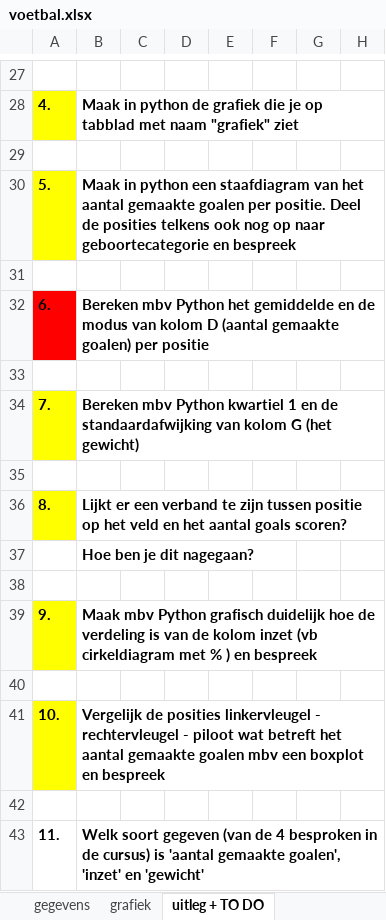
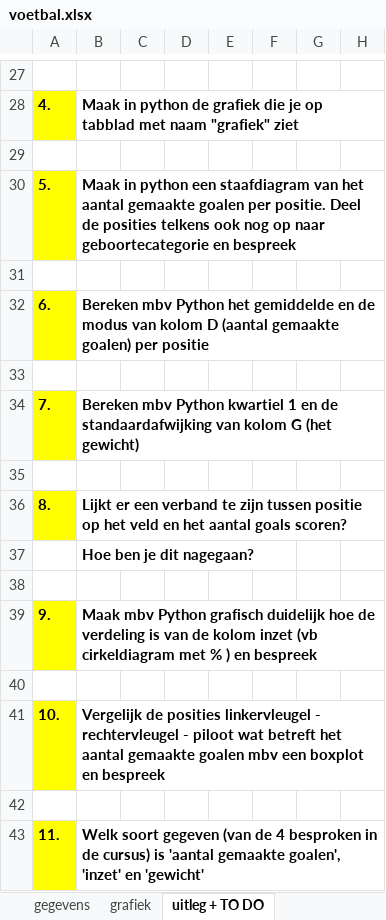
Before and after one commit to joachimgoris/DataAdvanced-PE, an Excel workbook: voetbal.xlsx, sheet uitleg + TO DO, drawn as a sheet; only a part is shown, gaps mark what is left out; values as stored, in another font and other column widths than the file's, no borders; charts and pictures not drawn; the diff names each change by its address in the sheet, - before the commit and + after, or states it on an @@ line.

```diff
--- a/voetbal.xlsx (sheet uitleg + TO DO)
+++ b/voetbal.xlsx (sheet uitleg + TO DO)
-A32 fill: #FF0000
+A32 fill: #FFFF00
-A43 fill: none
+A43 fill: #FFFF00
```
Also changed, not shown: 1 other file.
